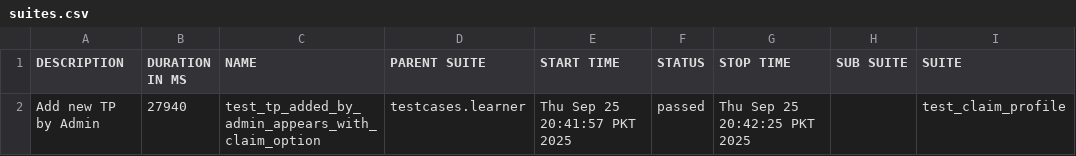
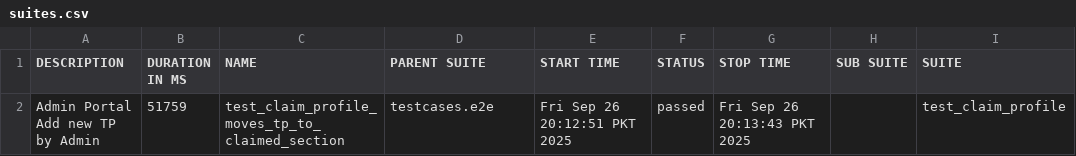
Before and after one commit to FareenaImran/fyc_playwright_tests, a CSV file: reports/allure-report/data/suites.csv, drawn as a sheet; only a part is shown; ↵ is a line break in a cell; the diff names each change by its address in the sheet, - before the commit and + after, or states it on an @@ line.

Commit message:
Claim Profile Test

```diff
--- a/reports/allure-report/data/suites.csv
+++ b/reports/allure-report/data/suites.csv
-A2 (DESCRIPTION): Add new TP by Admin
+A2 (DESCRIPTION): Admin Portal ↵ Add new TP by Admin
-B2 (DURATION IN MS): 27940
+B2 (DURATION IN MS): 51759
-C2 (NAME): test_tp_added_by_admin_appears_with_claim_option
+C2 (NAME): test_claim_profile_moves_tp_to_claimed_section
-D2 (PARENT SUITE): testcases.learner
+D2 (PARENT SUITE): testcases.e2e
-E2 (START TIME): Thu Sep 25 20:41:57 PKT 2025
+E2 (START TIME): Fri Sep 26 20:12:51 PKT 2025
-G2 (STOP TIME): Thu Sep 25 20:42:25 PKT 2025
+G2 (STOP TIME): Fri Sep 26 20:13:43 PKT 2025
```
Also changed, not shown: 54 other files.
